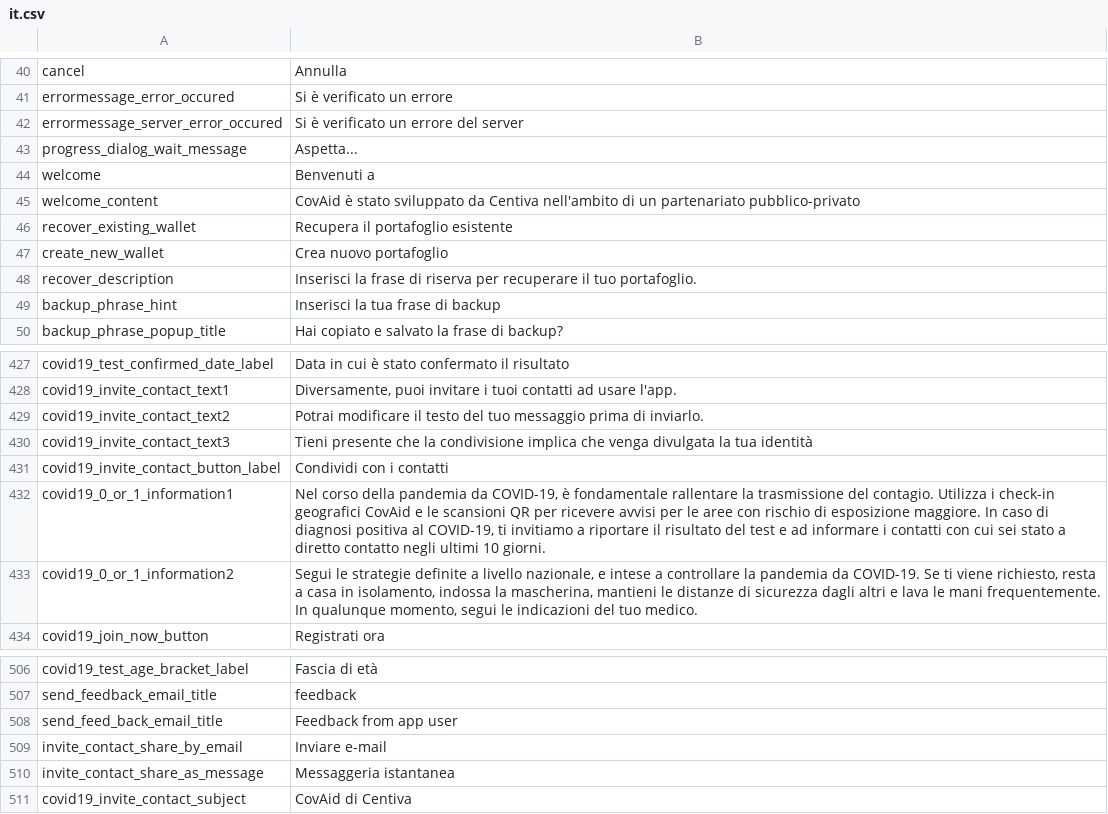
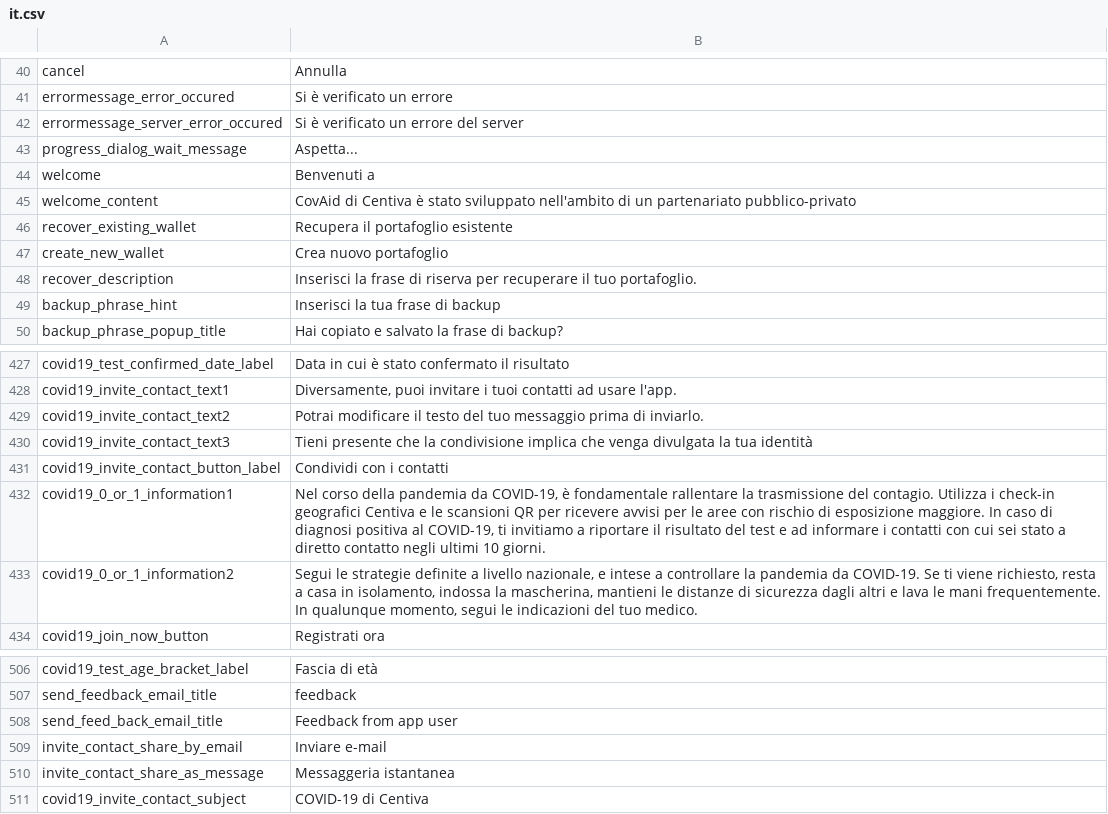
Before and after one commit to CentivaHealth/centiva-translations, a CSV file: it.csv, drawn as a sheet; only a part is shown, gaps mark what is left out.

Commit message:
Update it.csv (POEditor.com)

```diff
--- a/it.csv
+++ b/it.csv
@@ -44,3 +44,3 @@ progress_dialog_wait_message,Aspetta...
 welcome,"Benvenuti a"
-welcome_content,"CovAid è stato sviluppato da Centiva nell'ambito di un partenariato pubblico-privato"
+welcome_content,"CovAid di Centiva è stato sviluppato nell'ambito di un partenariato pubblico-privato"
 recover_existing_wallet,"Recupera il portafoglio esistente"
@@ -431,3 +431,3 @@ covid19_invite_contact_text3,"Tieni presente che la condivisione implica che ven
 covid19_invite_contact_button_label,"Condividi con i contatti"
-covid19_0_or_1_information1,"Nel corso della pandemia da COVID-19, è fondamentale rallentare la trasmissione del contagio. Utilizza i check-in geografici CovAid e le scansioni QR per ricevere avvisi per le aree con rischio di esposizione maggiore. In caso di diagnosi positiva al COVID-19, ti invitiamo a riportare il risultato del test e ad informare i contatti con cui sei stato a diretto contatto negli ultimi 10 giorni."
+covid19_0_or_1_information1,"Nel corso della pandemia da COVID-19, è fondamentale rallentare la trasmissione del contagio. Utilizza i check-in geografici Centiva e le scansioni QR per ricevere avvisi per le aree con rischio di esposizione maggiore. In caso di diagnosi positiva al COVID-19, ti invitiamo a riportare il risultato del test e ad informare i contatti con cui sei stato a diretto contatto negli ultimi 10 giorni."
 covid19_0_or_1_information2,"Segui le strategie definite a livello nazionale, e intese a controllare la pandemia da COVID-19. Se ti viene richiesto, resta a casa in isolamento, indossa la mascherina, mantieni le distanze di sicurezza dagli altri e lava le mani frequentemente. In qualunque momento, segui le indicazioni del tuo medico."
@@ -510,2 +510,2 @@ invite_contact_share_by_email,"Inviare e-mail"
 invite_contact_share_as_message,"Messaggeria istantanea"
-covid19_invite_contact_subject,"CovAid di Centiva"
+covid19_invite_contact_subject,"COVID-19 di Centiva"
```
